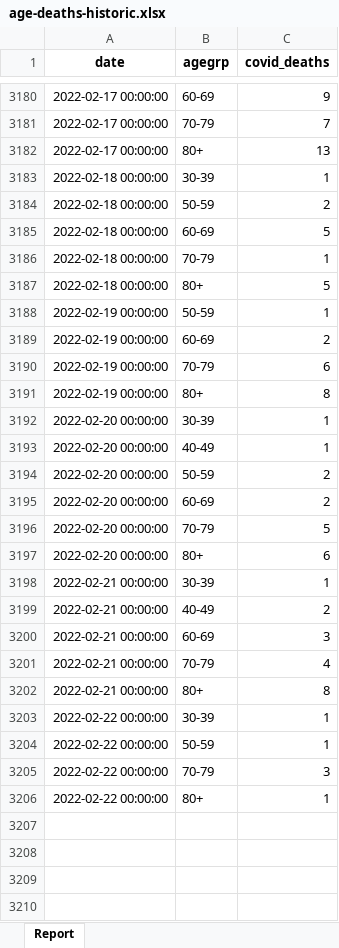
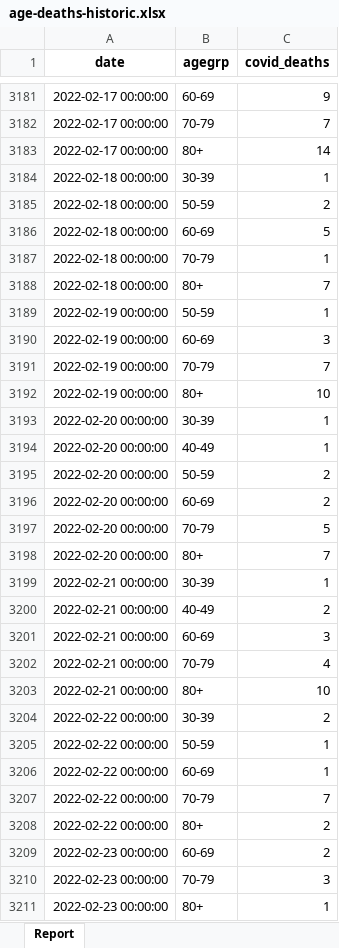
Before and after one commit to ercbk/Indiana-COVID-19-Tracker, an Excel workbook: data/age-deaths-historic.xlsx, sheet Report, drawn as a sheet; only a part is shown, gaps mark what is left out; values as stored, in another font and other column widths than the file's, no borders; addresses are those after the commit; the diff covers the shown part only; the diff names each change by its address in the sheet, - before the commit and + after, or states it on an @@ line.

```diff
--- a/data/age-deaths-historic.xlsx (sheet Report)
+++ b/data/age-deaths-historic.xlsx (sheet Report)
-C3183 (covid_deaths): 13
+C3183 (covid_deaths): 14
-C3188 (covid_deaths): 5
+C3188 (covid_deaths): 7
-C3190 (covid_deaths): 2
+C3190 (covid_deaths): 3
-C3191 (covid_deaths): 6
+C3191 (covid_deaths): 7
-C3192 (covid_deaths): 8
+C3192 (covid_deaths): 10
-C3198 (covid_deaths): 6
+C3198 (covid_deaths): 7
-C3203 (covid_deaths): 8
+C3203 (covid_deaths): 10
-C3204 (covid_deaths): 1
+C3204 (covid_deaths): 2
+row 3206: 2022-02-22 00:00:00 | 60-69 | 1
+row 3207: 2022-02-22 00:00:00 | 70-79 | 7
+row 3208: 2022-02-22 00:00:00 | 80+ | 2
+row 3209: 2022-02-23 00:00:00 | 60-69 | 2
-A3210:A3211 (date): 2022-02-22 00:00:00
+A3210:A3211 (date): 2022-02-23 00:00:00
```
Also changed, not shown: 1 added row and 11 edited cells elsewhere in this sheet, 24 other files.
